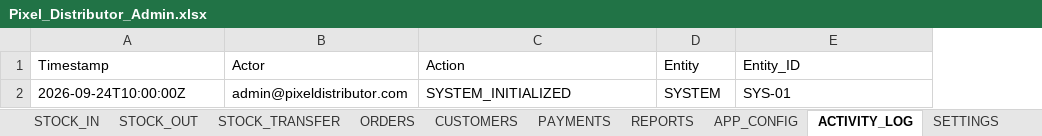
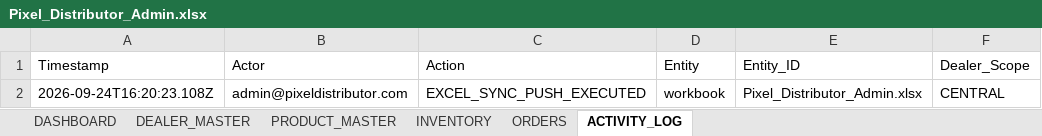
Before and after one commit to NSarthak304/pixel-distributor, an Excel workbook: excel/templates/Pixel_Distributor_Admin.xlsx, sheet ACTIVITY_LOG, drawn as a sheet; values as stored, in another font and other column widths than the file's, no borders; removed rows and columns are numbered as before the commit, all else as after; the diff names each change by its address in the sheet, - before the commit and + after, or states it on an @@ line.

Commit message:
Phase 6 Complete: Plan A Excel Sync Engine CLI, Multi-Tenant Security Penetration Test Suite (50 tests passing), and Unified Dev Orchestrator

```diff
--- a/excel/templates/Pixel_Distributor_Admin.xlsx (sheet ACTIVITY_LOG)
+++ b/excel/templates/Pixel_Distributor_Admin.xlsx (sheet ACTIVITY_LOG)
-sheet tab: STOCK_IN
-sheet tab: STOCK_OUT
-sheet tab: STOCK_TRANSFER
-sheet tab: CUSTOMERS
-sheet tab: PAYMENTS
-sheet tab: REPORTS
-sheet tab: APP_CONFIG
-sheet tab: SETTINGS
+column F (Dealer_Scope), empty
-row 2: 2026-09-24T10:00:00Z | admin@pixeldistributor.com | SYSTEM_INITIALIZED | SYSTEM | SYS-01
+row 2: 2026-09-24T16:20:23.108Z | admin@pixeldistributor.com | EXCEL_SYNC_PUSH_EXECUTED | workbook | Pixel_Distributor_Admin.xlsx | CENTRAL
```
Also changed, not shown: sheet INVENTORY, sheet DEALER_MASTER, sheet ORDERS, sheet DASHBOARD, sheet PRODUCT_MASTER, other sheet tabs, 6 other files.
